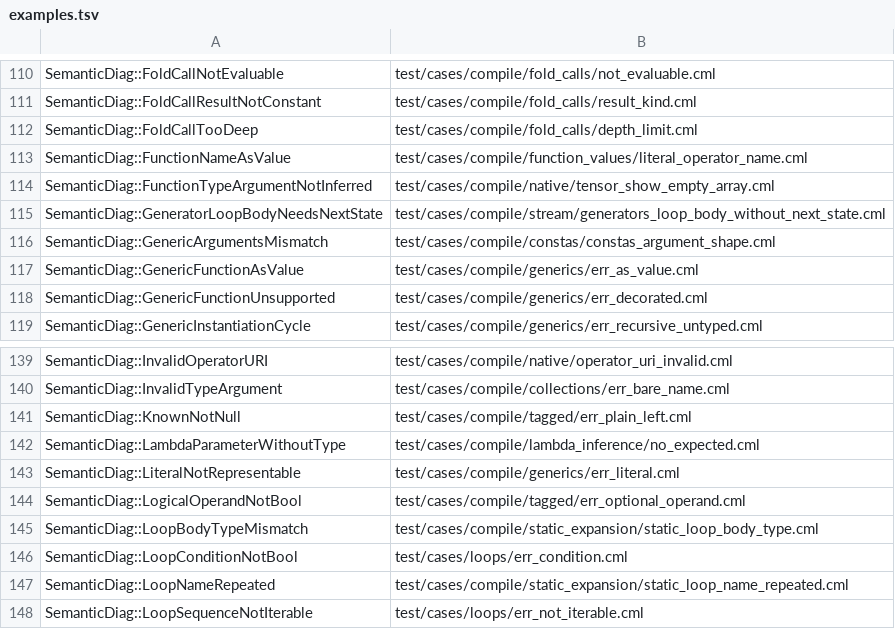
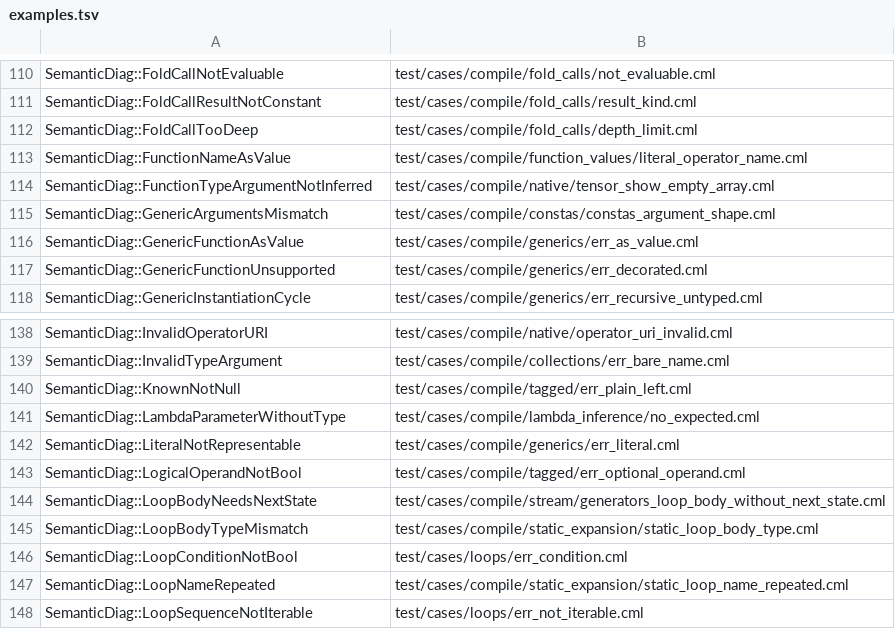
Before and after one commit to OpenCML/Camel, a TSV file: diagnostics/examples.tsv, drawn as a sheet; only a part is shown, gaps mark what is left out.

```diff
--- a/diagnostics/examples.tsv
+++ b/diagnostics/examples.tsv
@@ -114,3 +114,2 @@ SemanticDiag::FunctionNameAsValue	test/cases/compile/function_values/literal_ope
 SemanticDiag::FunctionTypeArgumentNotInferred	test/cases/compile/native/tensor_show_empty_array.cml
-SemanticDiag::GeneratorLoopBodyNeedsNextState	test/cases/compile/stream/generators_loop_body_without_next_state.cml
 SemanticDiag::GenericArgumentsMismatch	test/cases/compile/constas/constas_argument_shape.cml
@@ -144,2 +143,3 @@ SemanticDiag::LiteralNotRepresentable	test/cases/compile/generics/err_literal.cm
 SemanticDiag::LogicalOperandNotBool	test/cases/compile/tagged/err_optional_operand.cml
+SemanticDiag::LoopBodyNeedsNextState	test/cases/compile/stream/generators_loop_body_without_next_state.cml
 SemanticDiag::LoopBodyTypeMismatch	test/cases/compile/static_expansion/static_loop_body_type.cml
```
Also changed, not shown: diagnostics/registry.tsv, 9 other files.
